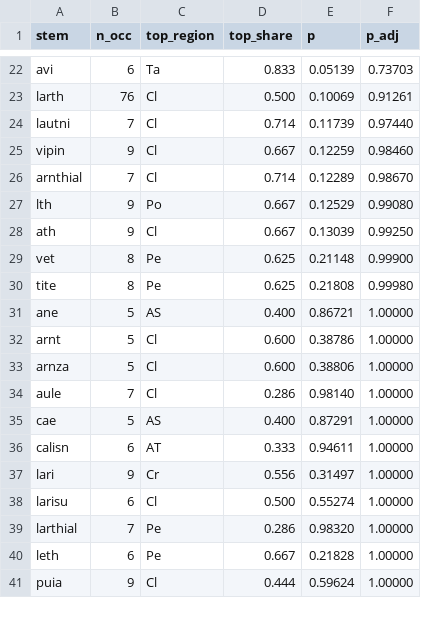
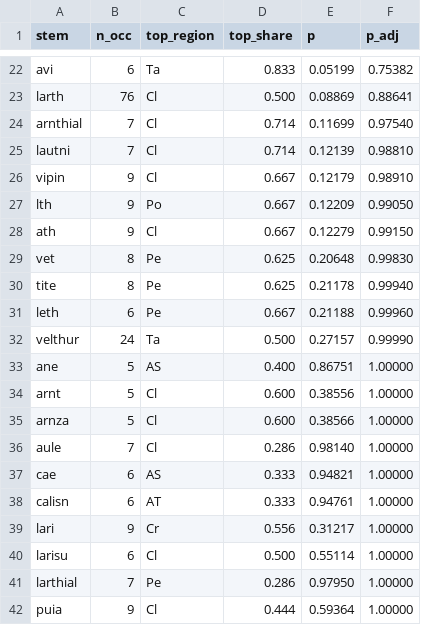
Before and after one commit to Zolden/DecipherEtruscan, a CSV file: results/prosopography_v1.csv, drawn as a sheet; only a part is shown, gaps mark what is left out; removed rows and columns are numbered as before the commit, all else as after; the diff covers the shown part only; the diff names each change by its address in the sheet, - before the commit and + after, or states it on an @@ line.

```diff
--- a/results/prosopography_v1.csv
+++ b/results/prosopography_v1.csv
-E22 (p): 0.05139
+E22 (p): 0.05199
-F22 (p_adj): 0.73703
+F22 (p_adj): 0.75382
-E23 (p): 0.10069
+E23 (p): 0.08869
-F23 (p_adj): 0.91261
+F23 (p_adj): 0.88641
+row 24: arnthial | 7 | Cl | 0.714 | 0.11699 | 0.97540
-E25 (p): 0.11739
+E25 (p): 0.12139
-F25 (p_adj): 0.97440
+F25 (p_adj): 0.98810
-E26 (p): 0.12259
+E26 (p): 0.12179
-F26 (p_adj): 0.98460
+F26 (p_adj): 0.98910
-row 26: arnthial | 7 | Cl | 0.714 | 0.12289 | 0.98670
-E27 (p): 0.12529
+E27 (p): 0.12209
-F27 (p_adj): 0.99080
+F27 (p_adj): 0.99050
-E28 (p): 0.13039
+E28 (p): 0.12279
-F28 (p_adj): 0.99250
+F28 (p_adj): 0.99150
-E29 (p): 0.21148
+E29 (p): 0.20648
-F29 (p_adj): 0.99900
+F29 (p_adj): 0.99830
-E30 (p): 0.21808
+E30 (p): 0.21178
-F30 (p_adj): 0.99980
+F30 (p_adj): 0.99940
+row 31: leth | 6 | Pe | 0.667 | 0.21188 | 0.99960
+row 32: velthur | 24 | Ta | 0.500 | 0.27157 | 0.99990
-E33 (p): 0.86721
+E33 (p): 0.86751
-E34 (p): 0.38786
+E34 (p): 0.38556
-E35 (p): 0.38806
+E35 (p): 0.38566
-B37 (n_occ): 5
+B37 (n_occ): 6
-D37 (top_share): 0.400
+D37 (top_share): 0.333
-E37 (p): 0.87291
+E37 (p): 0.94821
-E38 (p): 0.94611
+E38 (p): 0.94761
-E39 (p): 0.31497
+E39 (p): 0.31217
-E40 (p): 0.55274
+E40 (p): 0.55114
-E41 (p): 0.98320
+E41 (p): 0.97950
-row 40: leth | 6 | Pe | 0.667 | 0.21828 | 1.00000
-E42 (p): 0.59624
+E42 (p): 0.59364
```
Also changed, not shown: 5 added rows, 6 removed rows and 29 edited cells elsewhere in this file, results/morphemes_v1.csv, results/operators_v1.csv, 23 other files.
